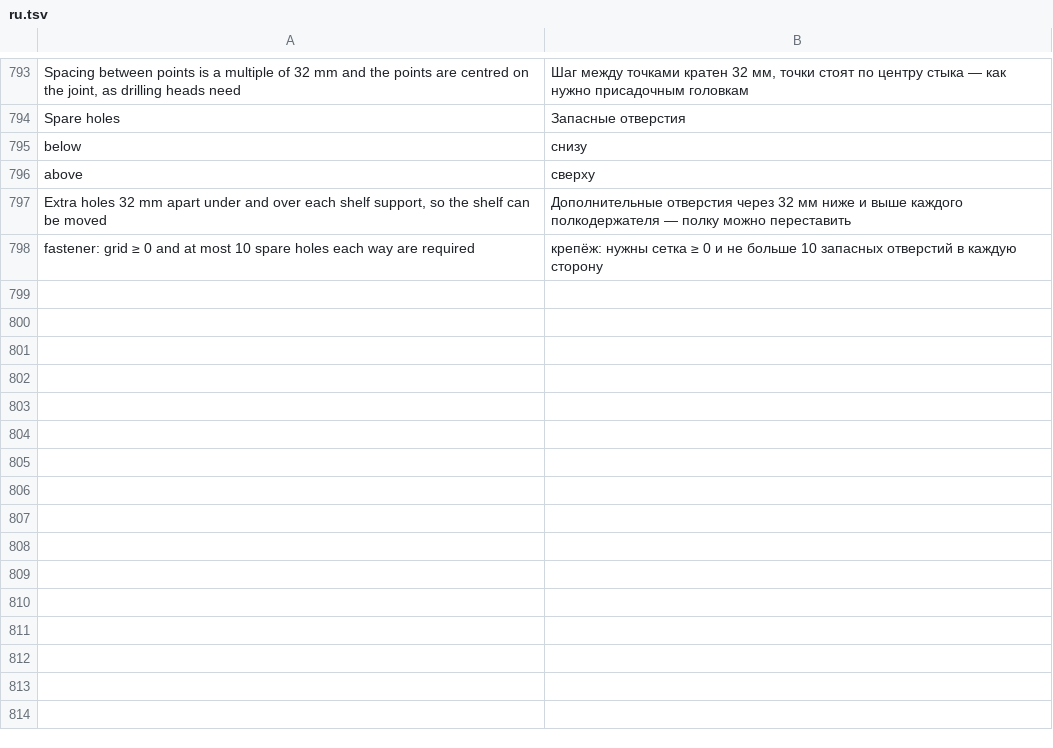
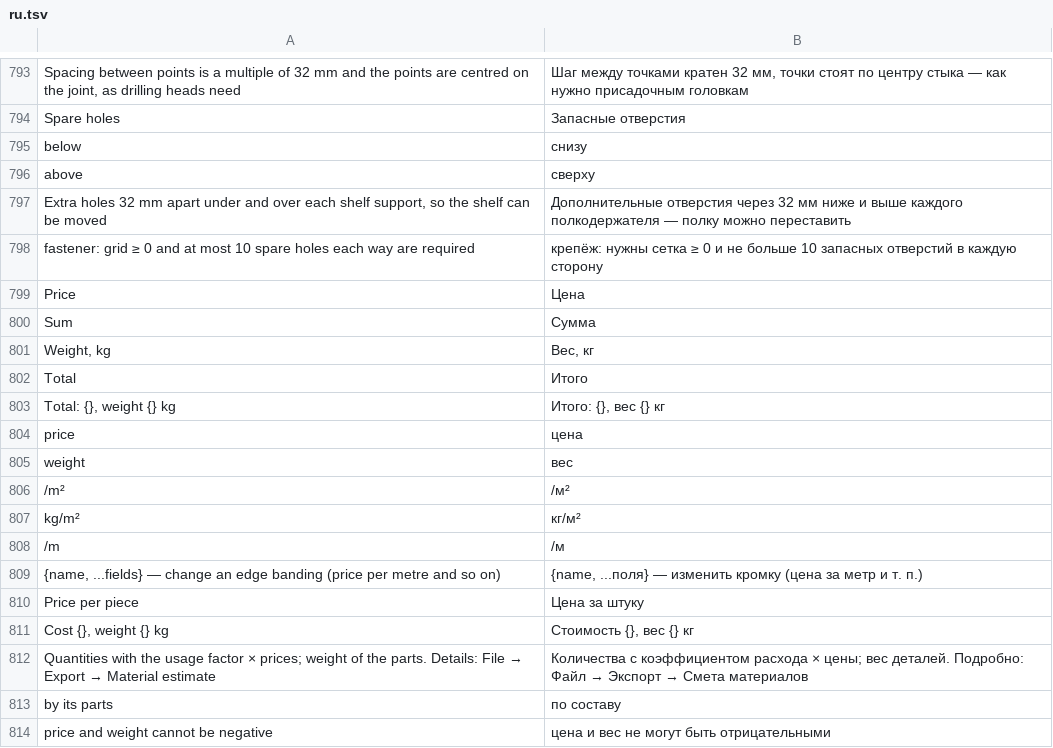
Before and after one commit to shoman4eg/dowelcraft, a TSV file: crates/dowel/lang/ru.tsv, drawn as a sheet; only a part is shown, gaps mark what is left out; the diff names each change by its address in the sheet, - before the commit and + after, or states it on an @@ line.

Commit message:
feat: prices and weight in the estimate — per m², per metre, per piece; sums, total cost and product weight in CSV, the window and MCP; edge.set

```diff
--- a/crates/dowel/lang/ru.tsv
+++ b/crates/dowel/lang/ru.tsv
+row 799: Price | Цена
+row 800: Sum | Сумма
+row 801: Weight, kg | Вес, кг
+row 802: Total | Итого
+row 803: Total: {}, weight {} kg | Итого: {}, вес {} кг
+row 804: price | цена
+row 805: weight | вес
+row 806: /m² | /м²
+row 807: kg/m² | кг/м²
+row 808: /m | /м
+row 809: {name, ...fields} — change an edge banding (price per metre and so on) | {name, ...поля} — изменить кромку (цена за метр и т. п.)
+row 810: Price per piece | Цена за штуку
+row 811: Cost {}, weight {} kg | Стоимость {}, вес {} кг
+row 812: Quantities with the usage factor × prices; weight of the parts. Details: File → Export → Material estimate | Количества с коэффициентом расхода × цены; вес деталей. Подробно: Файл → Экспорт → Смета материалов
+row 813: by its parts | по составу
+row 814: price and weight cannot be negative | цена и вес не могут быть отрицательными
```
Also changed, not shown: 15 other files.
